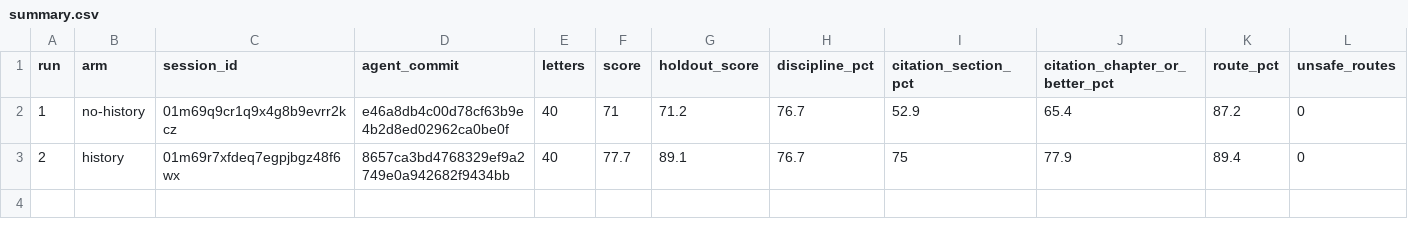
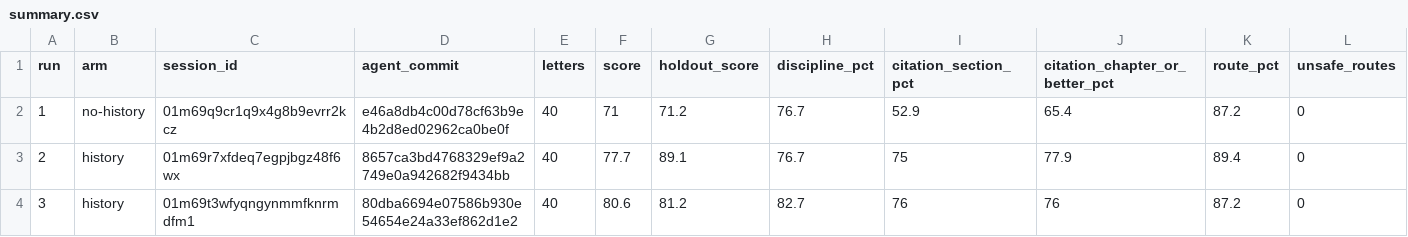
Before and after one commit to quindelin/corrections-agent, a CSV file: runs-real/summary.csv, drawn as a sheet; only a part is shown; rows hold the shown columns only; the diff names each change by its address in the sheet, - before the commit and + after, or states it on an @@ line.

```diff
--- a/runs-real/summary.csv
+++ b/runs-real/summary.csv
+row 4: 3 | history | 01m69t3wfyqngynmmfknrmdfm1 | 80dba6694e07586b930e54654e24a33ef862d1e2 | 40 | 80.6 | 81.2 | 82.7 | 76 | 76 | 87.2 | 0
```
Also changed, not shown: 2 other files.
